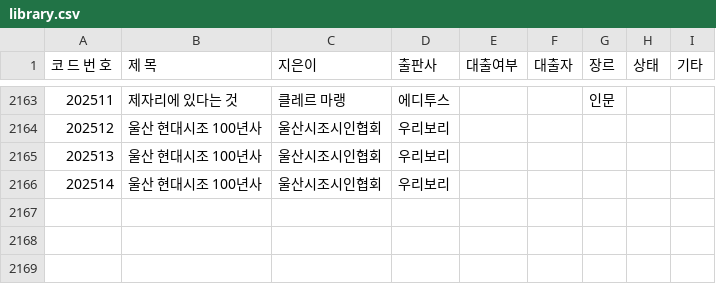
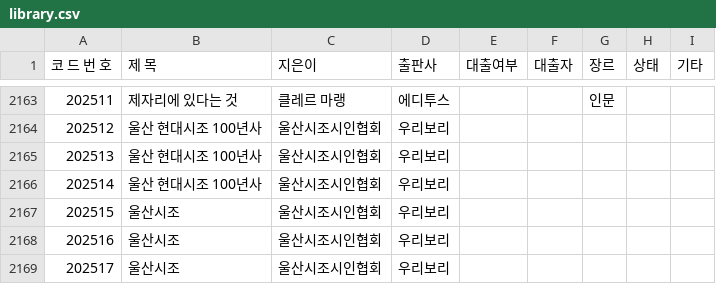
Before and after one commit to rlatjdfkr7979-ctrl/BookServer, a CSV file: library.csv, drawn as a sheet; only a part is shown, gaps mark what is left out; the diff names each change by its address in the sheet, - before the commit and + after, or states it on an @@ line.

Commit message:
Update library.csv

```diff
--- a/library.csv
+++ b/library.csv
+row 2167: 202515 | 울산시조 | 울산시조시인협회 | 우리보리
+row 2168: 202516 | 울산시조 | 울산시조시인협회 | 우리보리
+row 2169: 202517 | 울산시조 | 울산시조시인협회 | 우리보리
```
